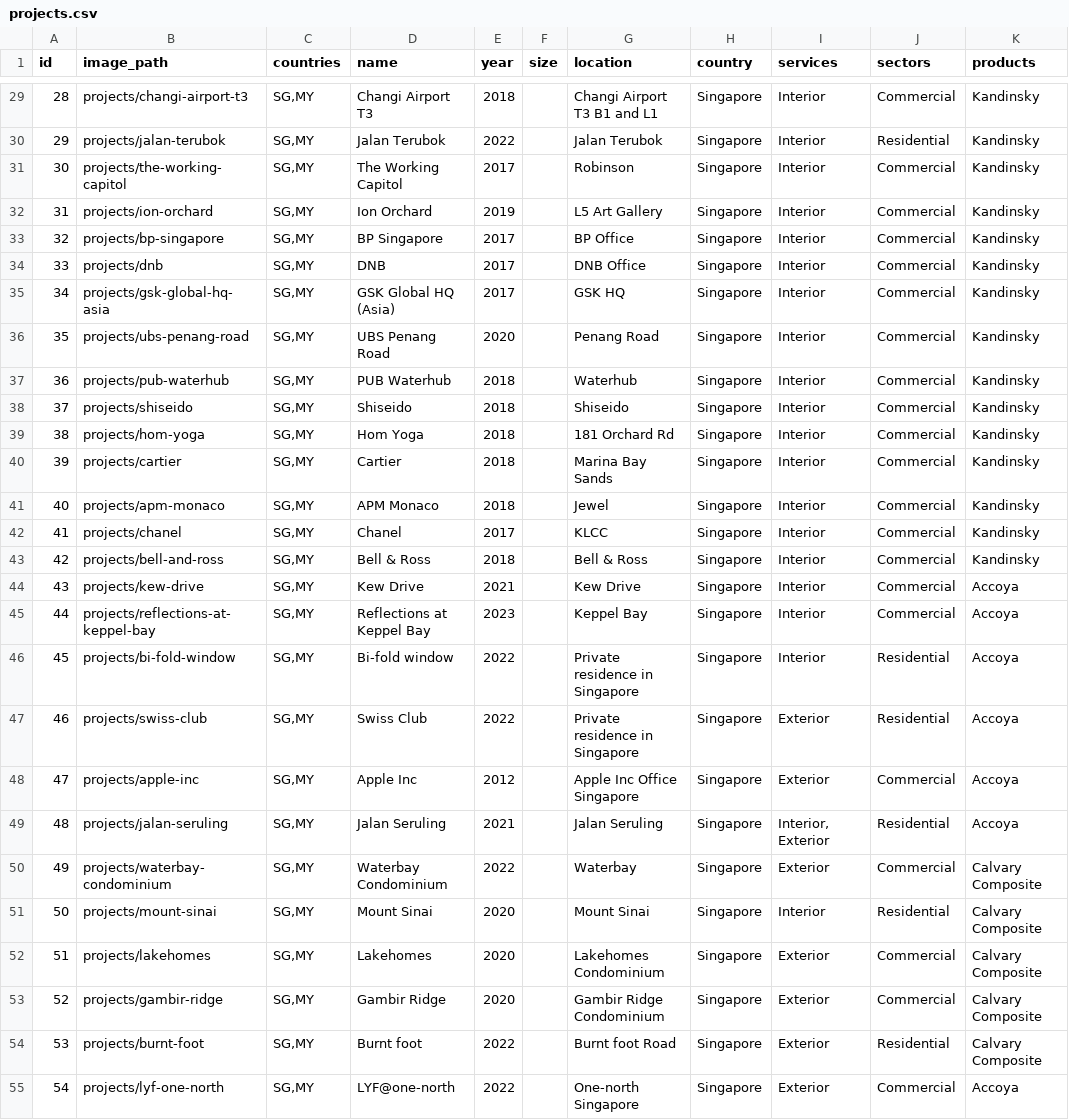
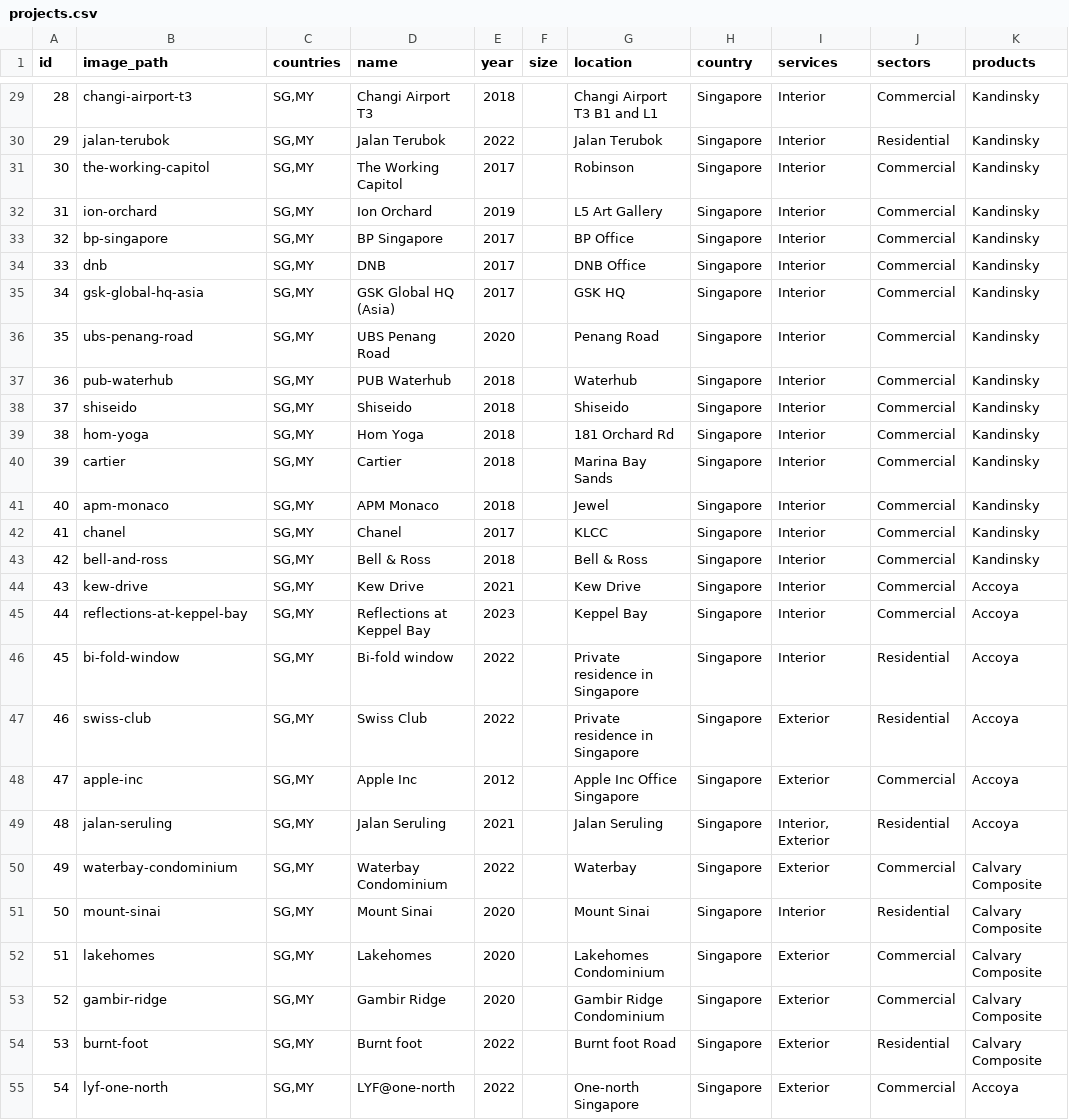
Before and after one commit to kokweikhong/calvary-website, a CSV file: data-generator/csv/projects.csv, drawn as a sheet; only a part is shown, gaps mark what is left out; the diff covers the shown part only; the diff names each change by its address in the sheet, - before the commit and + after, or states it on an @@ line.

```diff
--- a/data-generator/csv/projects.csv
+++ b/data-generator/csv/projects.csv
-B29 (image_path): projects/changi-airport-t3
+B29 (image_path): changi-airport-t3
-B30 (image_path): projects/jalan-terubok
+B30 (image_path): jalan-terubok
-B31 (image_path): projects/the-working-capitol
+B31 (image_path): the-working-capitol
-B32 (image_path): projects/ion-orchard
+B32 (image_path): ion-orchard
-B33 (image_path): projects/bp-singapore
+B33 (image_path): bp-singapore
-B34 (image_path): projects/dnb
+B34 (image_path): dnb
-B35 (image_path): projects/gsk-global-hq-asia
+B35 (image_path): gsk-global-hq-asia
-B36 (image_path): projects/ubs-penang-road
+B36 (image_path): ubs-penang-road
-B37 (image_path): projects/pub-waterhub
+B37 (image_path): pub-waterhub
-B38 (image_path): projects/shiseido
+B38 (image_path): shiseido
-B39 (image_path): projects/hom-yoga
+B39 (image_path): hom-yoga
-B40 (image_path): projects/cartier
+B40 (image_path): cartier
-B41 (image_path): projects/apm-monaco
+B41 (image_path): apm-monaco
-B42 (image_path): projects/chanel
+B42 (image_path): chanel
-B43 (image_path): projects/bell-and-ross
+B43 (image_path): bell-and-ross
-B44 (image_path): projects/kew-drive
+B44 (image_path): kew-drive
-B45 (image_path): projects/reflections-at-keppel-bay
+B45 (image_path): reflections-at-keppel-bay
-B46 (image_path): projects/bi-fold-window
+B46 (image_path): bi-fold-window
-B47 (image_path): projects/swiss-club
+B47 (image_path): swiss-club
-B48 (image_path): projects/apple-inc
+B48 (image_path): apple-inc
-B49 (image_path): projects/jalan-seruling
+B49 (image_path): jalan-seruling
-B50 (image_path): projects/waterbay-condominium
+B50 (image_path): waterbay-condominium
-B51 (image_path): projects/mount-sinai
+B51 (image_path): mount-sinai
-B52 (image_path): projects/lakehomes
+B52 (image_path): lakehomes
-B53 (image_path): projects/gambir-ridge
+B53 (image_path): gambir-ridge
-B54 (image_path): projects/burnt-foot
+B54 (image_path): burnt-foot
-B55 (image_path): projects/lyf-one-north
+B55 (image_path): lyf-one-north
```
Also changed, not shown: 42 edited cells elsewhere in this file, 7 other files.
